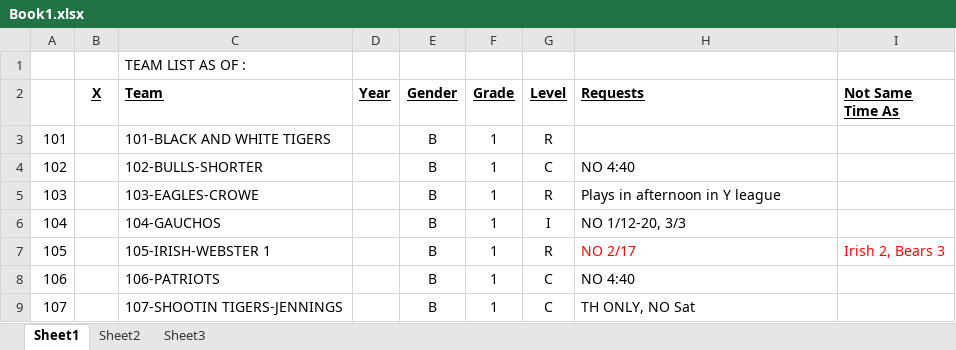
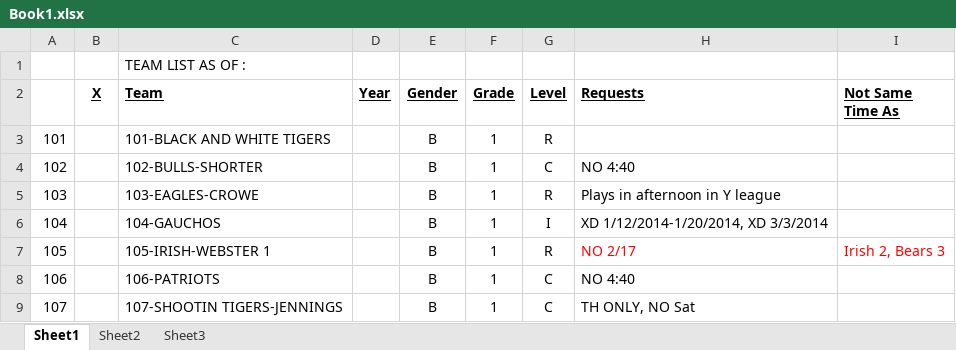
Before and after one commit to Kyle-Falconer/Court-Scheduler, an Excel workbook: Book1.xlsx, sheet Sheet1, drawn as a sheet; values as stored, in another font and other column widths than the file's, no borders; conditional formats not drawn; the diff names each change by its address in the sheet, - before the commit and + after, or states it on an @@ line.

```diff
--- a/Book1.xlsx (sheet Sheet1)
+++ b/Book1.xlsx (sheet Sheet1)
-H6 (Requests): NO 1/12-20, 3/3
+H6 (Requests): XD 1/12/2014-1/20/2014, XD 3/3/2014
```
Also changed, not shown: 8 other files.
